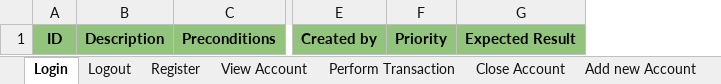
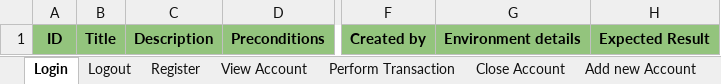
Before and after one commit to EsraaEMostafa/Internet-banking-system, an Excel workbook: Testing/Bug Report.xlsx, sheet Login, drawn as a sheet; only a part is shown, gaps mark what is left out; values as stored, in another font and other column widths than the file's, no borders; charts and pictures not drawn; removed rows and columns are numbered as before the commit, all else as after; the diff names each change by its address in the sheet, - before the commit and + after, or states it on an @@ line.

```diff
--- a/Testing/Bug Report.xlsx (sheet Login)
+++ b/Testing/Bug Report.xlsx (sheet Login)
+column B, row 1: Title
-column F, row 1: Priority
+column G, row 1: Environment details
```
Also changed, not shown: charts or pictures, 1 other file.
